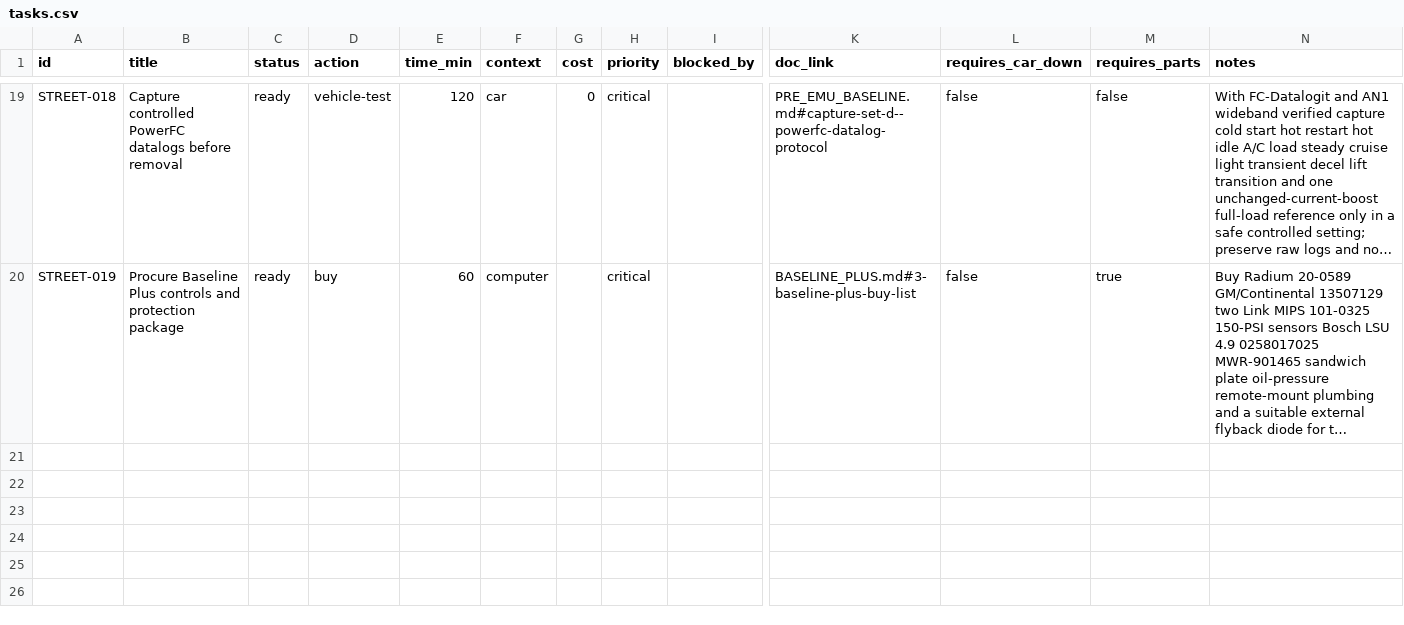
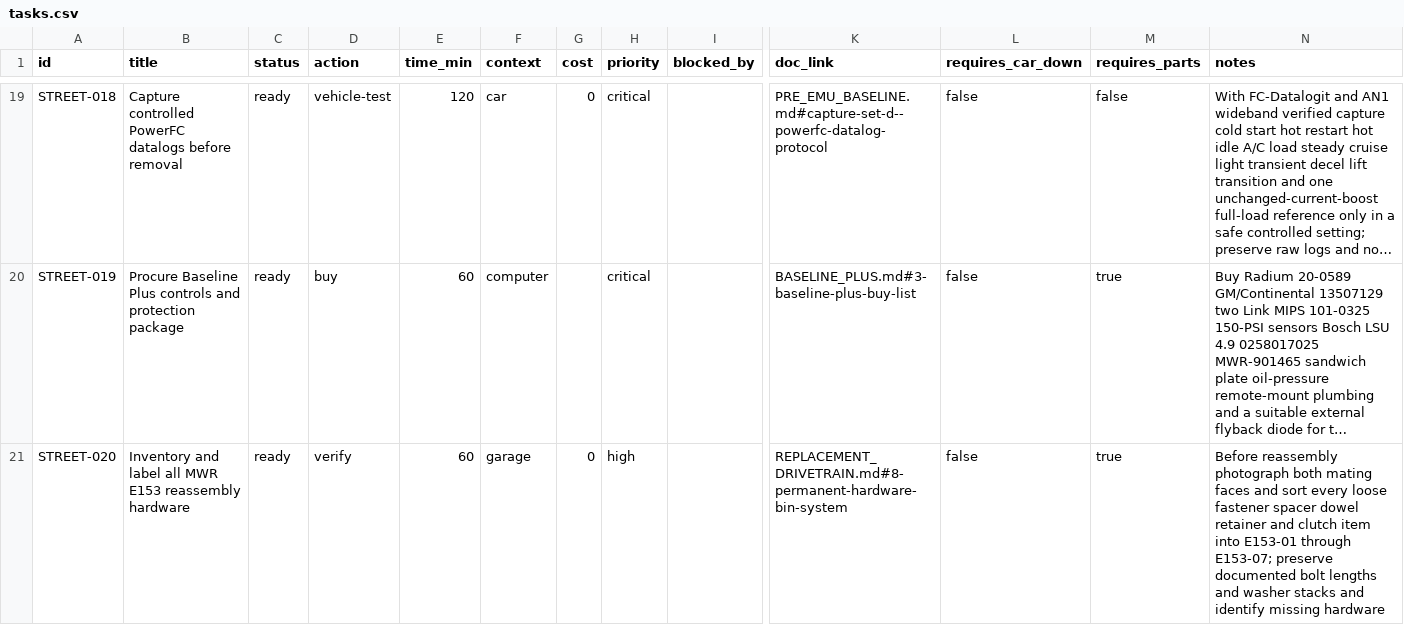
Before and after one commit to wildc4t-workshop/celica-street-build, a CSV file: tasks.csv, drawn as a sheet; only a part is shown, gaps mark what is left out; long unchanged cells end in …; rows hold the shown columns only; the diff covers the shown part only; the diff names each change by its address in the sheet, - before the commit and + after, or states it on an @@ line.

Commit message:
Add E153 reassembly inventory tasks and resolve invoice-confirmed engine facts

```diff
--- a/tasks.csv
+++ b/tasks.csv
+row 21: STREET-020 | Inventory and label all MWR E153 reassembly hardware | ready | verify | 60 | garage | 0 | high |  | REPLACEMENT_DRIVETRAIN.md#8-permanent-hardware-bin-system | false | true | Before reassembly photograph both mating faces and sort every loose fastener spacer dowel retainer and clutch item into E153-01 through E153-07; preserve documented bolt lengths and washer stacks and identify missing hardware
```
Also changed, not shown: 1 added row and 4 edited cells elsewhere in this file.
